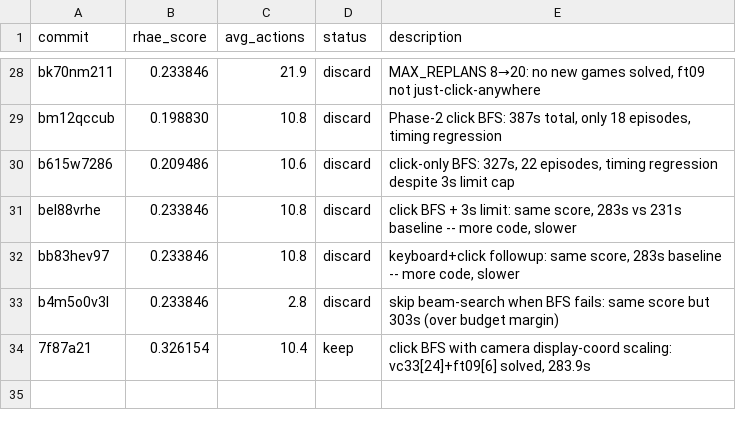
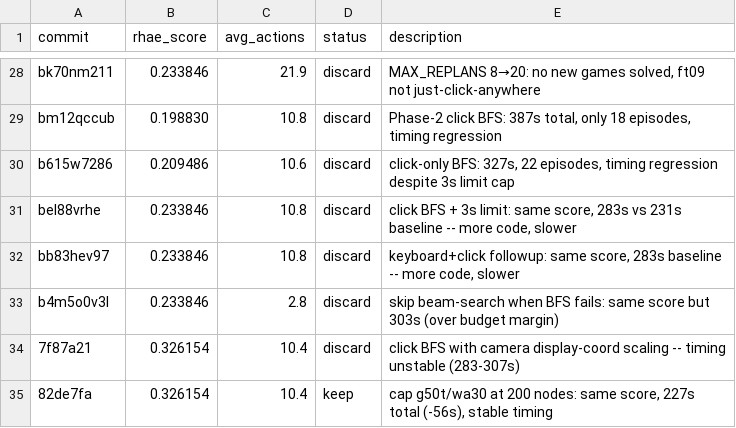
Before and after one commit to j-stoerk/arc-autoresearch, a TSV file: results.tsv, drawn as a sheet; only a part is shown, gaps mark what is left out.

Commit message:
results: update tsv -- 0.326154 stable at 227s

```diff
--- a/results.tsv
+++ b/results.tsv
@@ -33,2 +33,3 @@ bb83hev97	0.233846	10.8	discard	keyboard+click followup: same score, 283s baseli
 b4m5o0v3l	0.233846	2.8	discard	skip beam-search when BFS fails: same score but 303s (over budget margin)
-7f87a21	0.326154	10.4	keep	click BFS with camera display-coord scaling: vc33[24]+ft09[6] solved, 283.9s
+7f87a21	0.326154	10.4	discard	click BFS with camera display-coord scaling -- timing unstable (283-307s)
+82de7fa	0.326154	10.4	keep	cap g50t/wa30 at 200 nodes: same score, 227s total (-56s), stable timing
```
